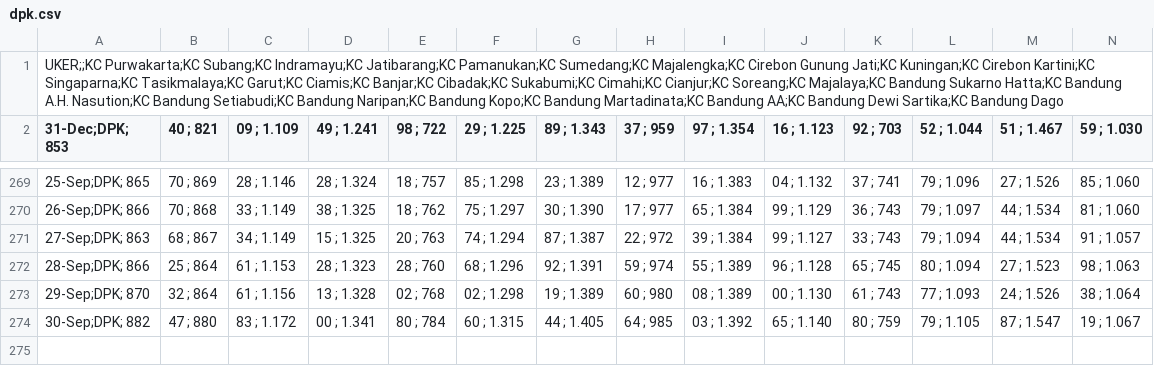
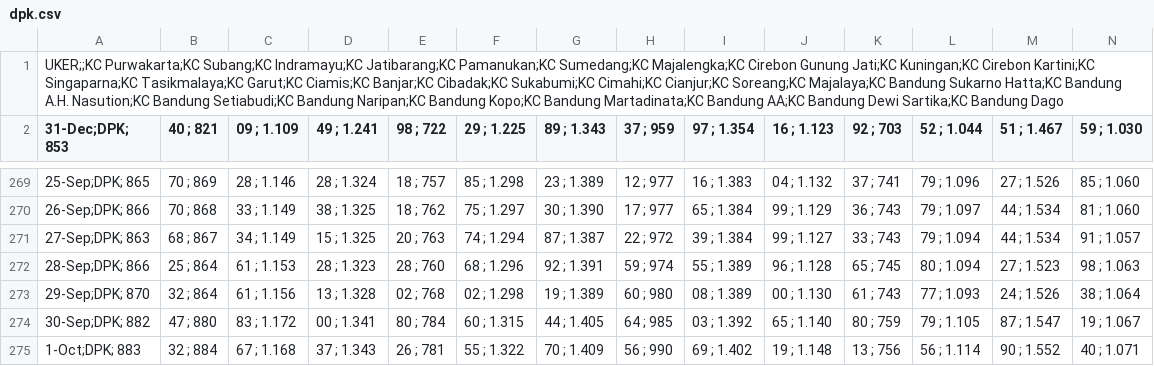
Before and after one commit to alganii14/grafik, a CSV file: csv mikro/dpk.csv, drawn as a sheet; only a part is shown, gaps mark what is left out; rows hold the shown columns only; the diff names each change by its address in the sheet, - before the commit and + after, or states it on an @@ line.

Commit message:
Update csv kcp, konsol, mikro, ritel untuk tanggal 1 Oktober

```diff
--- a/csv mikro/dpk.csv
+++ b/csv mikro/dpk.csv
+row 275: 1-Oct;DPK; 883 | 32 ; 884 | 67 ; 1.168 | 37 ; 1.343 | 26 ; 781 | 55 ; 1.322 | 70 ; 1.409 | 56 ; 990 | 69 ; 1.402 | 19 ; 1.148 | 13 ; 756 | 56 ; 1.114 | 90 ; 1.552 | 40 ; 1.071
```
Also changed, not shown: csv kcp/casa.csv, csv kcp/dpk.csv, 17 other files.
